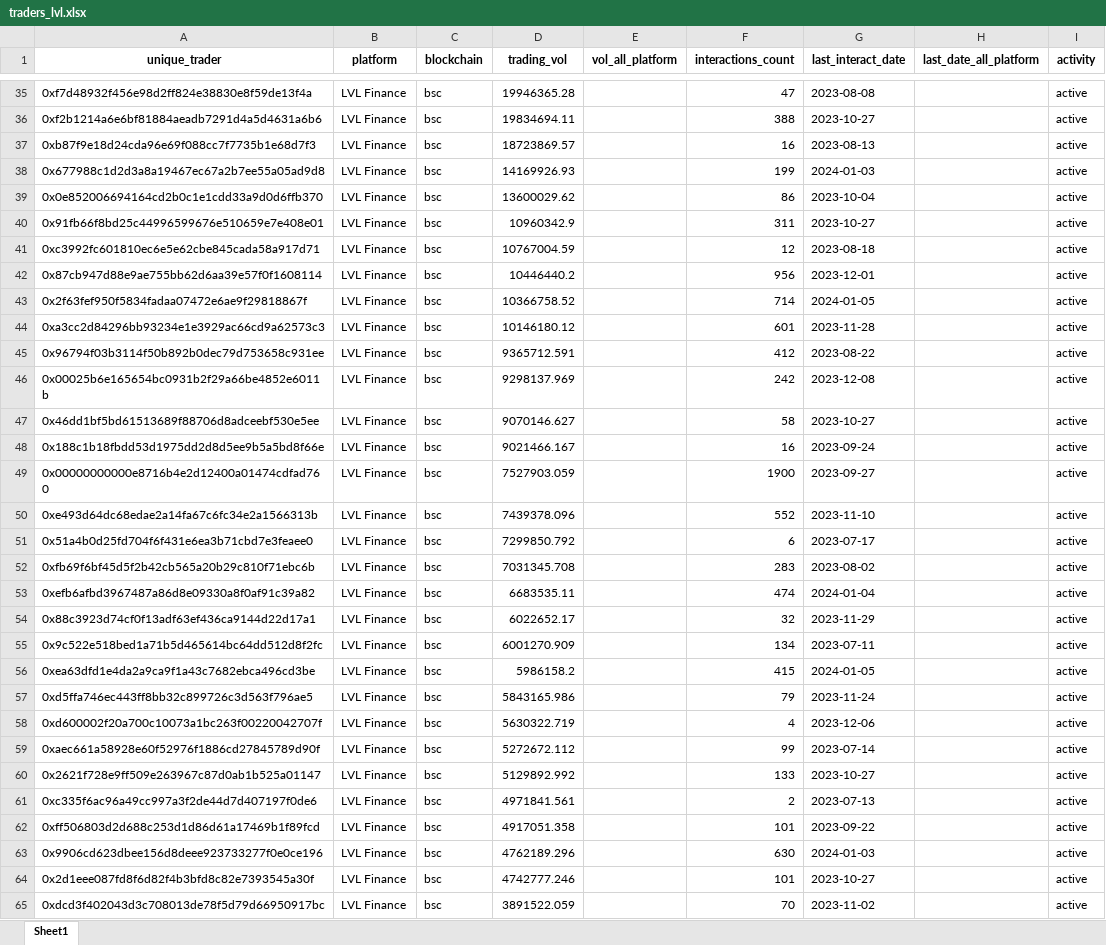
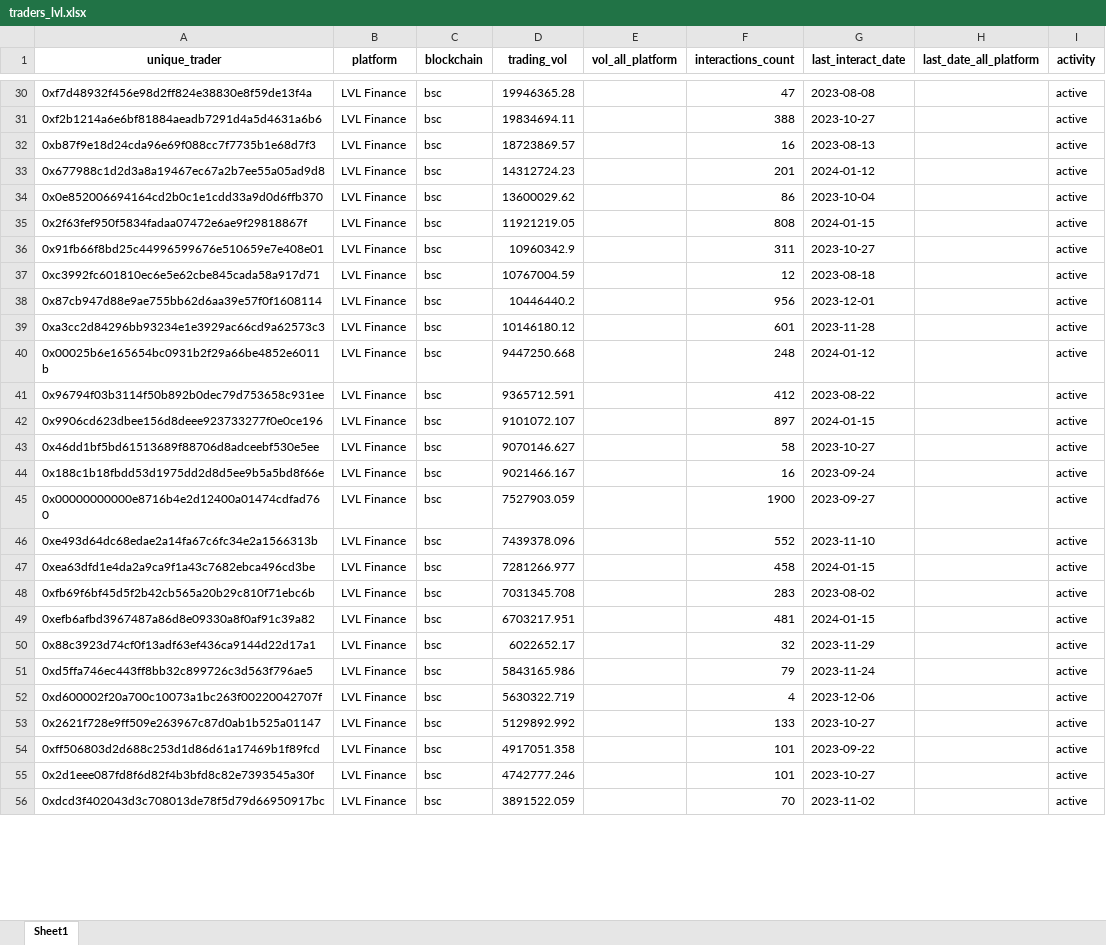
Before and after one commit to LimaRods/Wallet-Hunting--, an Excel workbook: dataset/traders_lvl.xlsx, sheet Sheet1, drawn as a sheet; only a part is shown, gaps mark what is left out; values as stored, in another font and other column widths than the file's, no borders; removed rows and columns are numbered as before the commit, all else as after; the diff covers the shown part only; the diff names each change by its address in the sheet, - before the commit and + after, or states it on an @@ line.

```diff
--- a/dataset/traders_lvl.xlsx (sheet Sheet1)
+++ b/dataset/traders_lvl.xlsx (sheet Sheet1)
-D33 (trading_vol): 14169926.93
+D33 (trading_vol): 14312724.23
-F33 (interactions_count): 199
+F33 (interactions_count): 201
-G33 (last_interact_date): 2024-01-03
+G33 (last_interact_date): 2024-01-12
+row 35: 0x2f63fef950f5834fadaa07472e6ae9f29818867f | LVL Finance | bsc | 11921219.05 |  | 808 | 2024-01-15 |  | active
-row 43: 0x2f63fef950f5834fadaa07472e6ae9f29818867f | LVL Finance | bsc | 10366758.52 |  | 714 | 2024-01-05 |  | active
+row 40: 0x00025b6e165654bc0931b2f29a66be4852e6011b | LVL Finance | bsc | 9447250.668 |  | 248 | 2024-01-12 |  | active
-A42 (unique_trader): 0x00025b6e165654bc0931b2f29a66be4852e6011b
+A42 (unique_trader): 0x9906cd623dbee156d8deee923733277f0e0ce196
-D42 (trading_vol): 9298137.969
+D42 (trading_vol): 9101072.107
-F42 (interactions_count): 242
+F42 (interactions_count): 897
-G42 (last_interact_date): 2023-12-08
+G42 (last_interact_date): 2024-01-15
-A47 (unique_trader): 0x51a4b0d25fd704f6f431e6ea3b71cbd7e3feaee0
+A47 (unique_trader): 0xea63dfd1e4da2a9ca9f1a43c7682ebca496cd3be
-D47 (trading_vol): 7299850.792
+D47 (trading_vol): 7281266.977
-F47 (interactions_count): 6
+F47 (interactions_count): 458
-G47 (last_interact_date): 2023-07-17
+G47 (last_interact_date): 2024-01-15
-D49 (trading_vol): 6683535.11
+D49 (trading_vol): 6703217.951
-F49 (interactions_count): 474
+F49 (interactions_count): 481
-G49 (last_interact_date): 2024-01-04
+G49 (last_interact_date): 2024-01-15
-row 55: 0x9c522e518bed1a71b5d465614bc64dd512d8f2fc | LVL Finance | bsc | 6001270.909 |  | 134 | 2023-07-11 |  | active
-row 56: 0xea63dfd1e4da2a9ca9f1a43c7682ebca496cd3be | LVL Finance | bsc | 5986158.2 |  | 415 | 2024-01-05 |  | active
-row 59: 0xaec661a58928e60f52976f1886cd27845789d90f | LVL Finance | bsc | 5272672.112 |  | 99 | 2023-07-14 |  | active
-row 61: 0xc335f6ac96a49cc997a3f2de44d7d407197f0de6 | LVL Finance | bsc | 4971841.561 |  | 2 | 2023-07-13 |  | active
-row 63: 0x9906cd623dbee156d8deee923733277f0e0ce196 | LVL Finance | bsc | 4762189.296 |  | 630 | 2024-01-03 |  | active
```
Also changed, not shown: 27 added rows, 51 removed rows and 45 edited cells elsewhere in this sheet, dataset/traders_aevo.xlsx, dataset/traders_dydx.xlsx, 12 other files.
